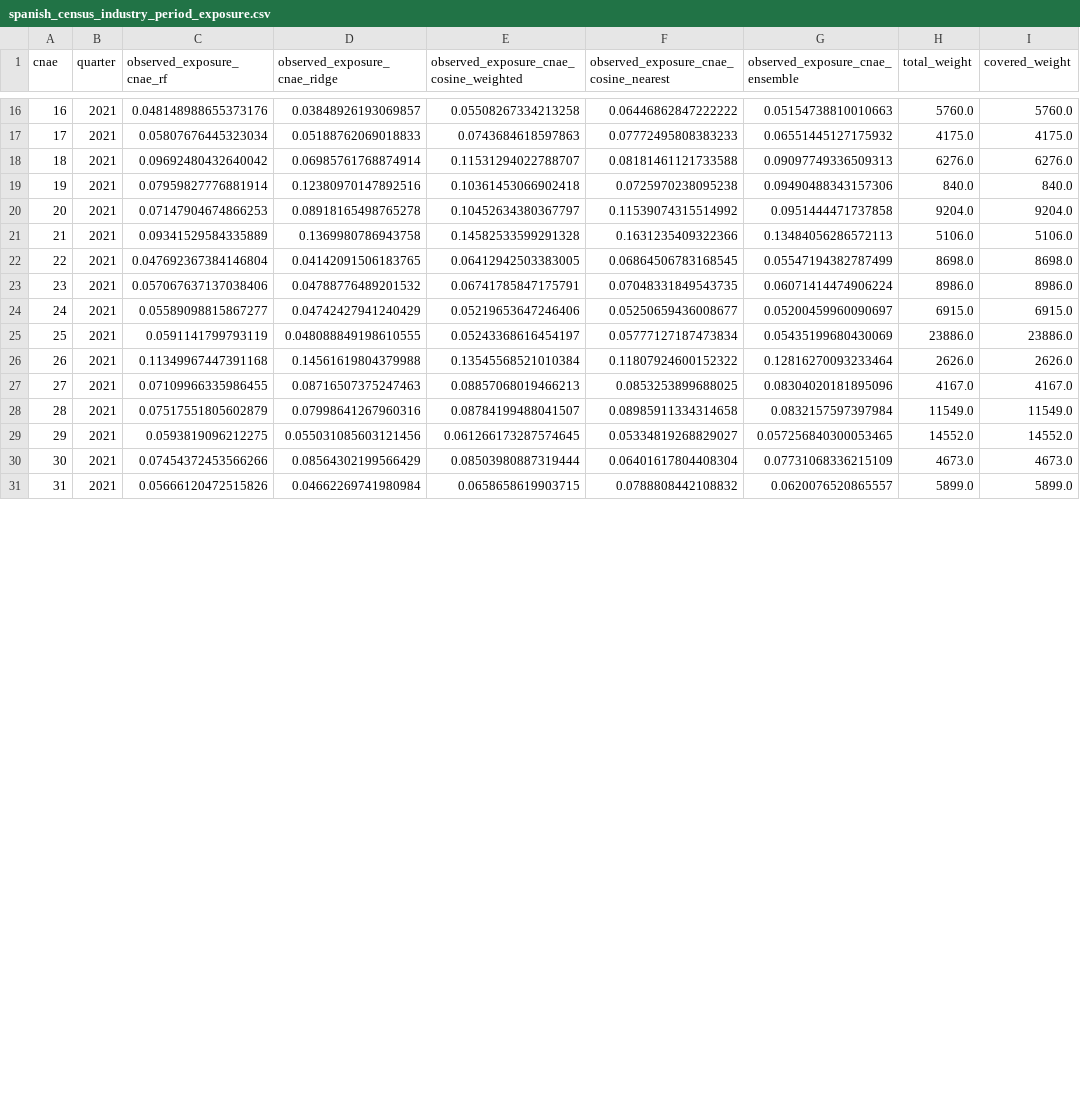
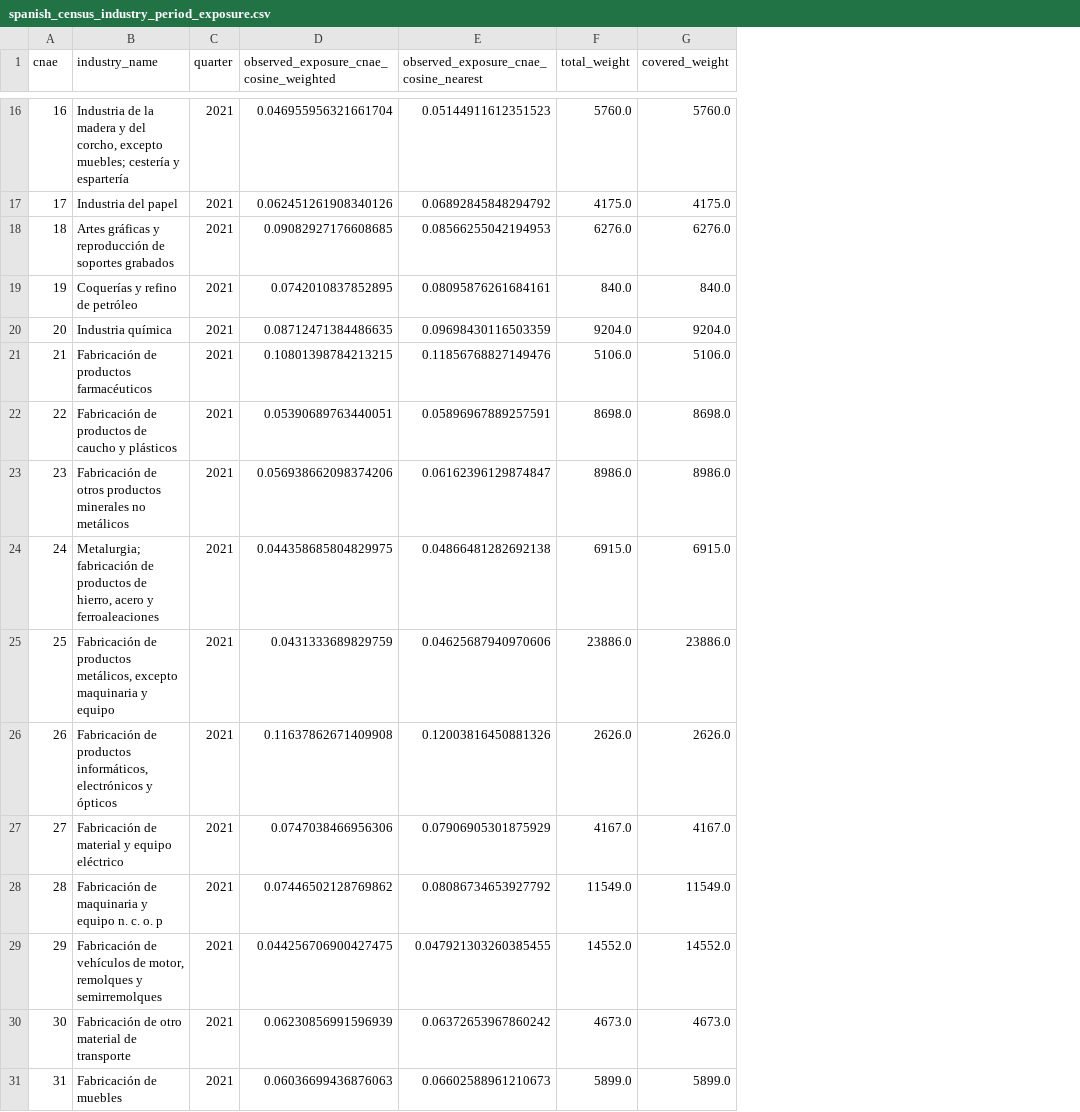
Before and after one commit to dgonzalezgonzalez/Prestaciones-por-empleo-AI-exposure, a CSV file: data/processed/spanish_census_industry_period_exposure.csv, drawn as a sheet; only a part is shown, gaps mark what is left out; removed rows and columns are numbered as before the commit, all else as after; the diff covers the shown part only; the diff names each change by its address in the sheet, - before the commit and + after, or states it on an @@ line.

Commit message:
Add Census CNO4 cosine exposure pipeline

```diff
--- a/data/processed/spanish_census_industry_period_exposure.csv
+++ b/data/processed/spanish_census_industry_period_exposure.csv
+column B (industry_name), rows 16-31: Industria de la madera y del corcho, excepto muebles; cestería y espartería | Industria del papel | Artes gráficas y reproducción de soportes grabados | Coquerías y refino de petróleo | Industria química | Fabricación de productos farmacéuticos | Fabricación de productos de caucho y plásticos | Fabricación de otros productos minerales no metálicos | Metalurgia; fabricación de productos de hierro, acero y ferroaleaciones | Fabricación de productos metálicos, excepto maquinaria y equipo | Fabricación de productos informáticos, electrónicos y ópticos | Fabricación de material y equipo eléctrico | Fabricación de maquinaria y equipo n. c. o. p | Fabricación de vehículos de motor, remolques y semirremolques | Fabricación de otro material de transporte | Fabricación de muebles
-column C (observed_exposure_cnae_rf), rows 16-31: 0.048148988655373176 | 0.05807676445323034 | 0.09692480432640042 | 0.07959827776881914 | 0.07147904674866253 | 0.09341529584335889 | 0.047692367384146804 | 0.057067637137038406 | 0.05589098815867277 | 0.0591141799793119 | 0.11349967447391168 | 0.07109966335986455 | 0.07517551805602879 | 0.0593819096212275 | 0.07454372453566266 | 0.05666120472515826
-column D (observed_exposure_cnae_ridge), rows 16-31: 0.03848926193069857 | 0.05188762069018833 | 0.06985761768874914 | 0.12380970147892516 | 0.08918165498765278 | 0.1369980786943758 | 0.04142091506183765 | 0.04788776489201532 | 0.04742427941240429 | 0.048088849198610555 | 0.14561619804379988 | 0.08716507375247463 | 0.07998641267960316 | 0.055031085603121456 | 0.08564302199566429 | 0.04662269741980984
-column G (observed_exposure_cnae_ensemble), rows 16-31: 0.05154738810010663 | 0.06551445127175932 | 0.09097749336509313 | 0.09490488343157306 | 0.0951444471737858 | 0.13484056286572113 | 0.05547194382787499 | 0.06071414474906224 | 0.05200459960090697 | 0.05435199680430069 | 0.12816270093233464 | 0.08304020181895096 | 0.0832157597397984 | 0.057256840300053465 | 0.07731068336215109 | 0.0620076520865557
-D16: 0.05508267334213258
+D16: 0.046955956321661704
-E16: 0.06446862847222222
+E16: 0.05144911612351523
-D17: 0.0743684618597863
+D17: 0.062451261908340126
-E17: 0.07772495808383233
+E17: 0.06892845848294792
-D18: 0.11531294022788707
+D18: 0.09082927176608685
-E18: 0.08181461121733588
+E18: 0.08566255042194953
-D19: 0.10361453066902418
+D19: 0.0742010837852895
-E19: 0.0725970238095238
+E19: 0.08095876261684161
-D20: 0.10452634380367797
+D20: 0.08712471384486635
-E20: 0.11539074315514992
+E20: 0.09698430116503359
-D21: 0.14582533599291328
+D21: 0.10801398784213215
-E21: 0.1631235409322366
+E21: 0.11856768827149476
-D22: 0.06412942503383005
+D22: 0.05390689763440051
-E22: 0.06864506783168545
+E22: 0.05896967889257591
-D23: 0.06741785847175791
+D23: 0.056938662098374206
-E23: 0.07048331849543735
+E23: 0.06162396129874847
-D24: 0.05219653647246406
+D24: 0.044358685804829975
-E24: 0.05250659436008677
+E24: 0.04866481282692138
-D25: 0.05243368616454197
+D25: 0.0431333689829759
-E25: 0.05777127187473834
+E25: 0.04625687940970606
-D26: 0.13545568521010384
+D26: 0.11637862671409908
-E26: 0.11807924600152322
+E26: 0.12003816450881326
-D27: 0.08857068019466213
+D27: 0.0747038466956306
-E27: 0.0853253899688025
+E27: 0.07906905301875929
-D28: 0.08784199488041507
+D28: 0.07446502128769862
-E28: 0.08985911334314658
+E28: 0.08086734653927792
-D29: 0.061266173287574645
+D29: 0.044256706900427475
-E29: 0.05334819268829027
+E29: 0.047921303260385455
-D30: 0.08503980887319444
+D30: 0.06230856991596939
-E30: 0.06401617804408304
+E30: 0.06372653967860242
-D31: 0.0658658619903715
+D31: 0.06036699436876063
-E31: 0.0788808442108832
+E31: 0.06602588961210673
```
Also changed, not shown: 144 edited cells elsewhere in this file, 14 other files.
